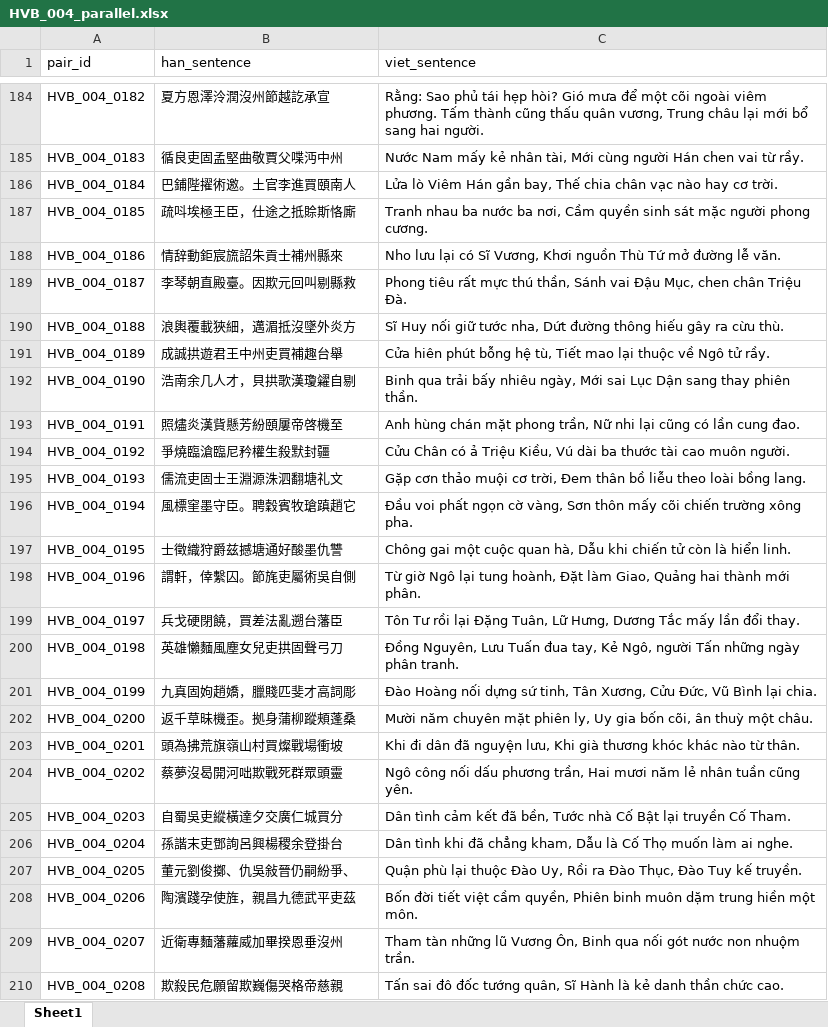
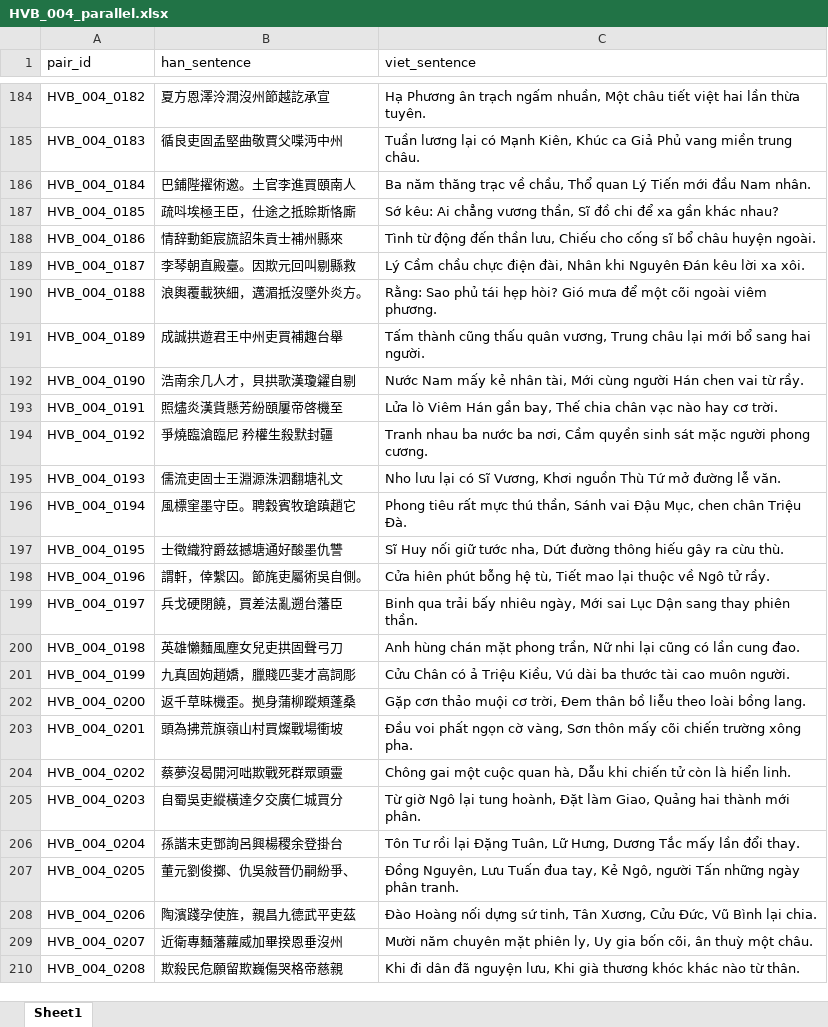
Before and after one commit to james2072/nlp-k35-midterm, an Excel workbook: data/corpus/HVB_004_parallel.xlsx, sheet Sheet1, drawn as a sheet; only a part is shown, gaps mark what is left out; values as stored, in another font and other column widths than the file's, no borders; the diff covers the shown part only; the diff names each change by its address in the sheet, - before the commit and + after, or states it on an @@ line.

```diff
--- a/data/corpus/HVB_004_parallel.xlsx (sheet Sheet1)
+++ b/data/corpus/HVB_004_parallel.xlsx (sheet Sheet1)
-C184 (viet_sentence): Rằng: Sao phủ tái hẹp hòi? Gió mưa để một cõi ngoài viêm phương. Tấm thành cũng thấu quân vương, Trung châu lại mới bổ sang hai người.
+C184 (viet_sentence): Hạ Phương ân trạch ngấm nhuần, Một châu tiết việt hai lần thừa tuyên.
-C185 (viet_sentence): Nước Nam mấy kẻ nhân tài, Mới cùng người Hán chen vai từ rầy.
+C185 (viet_sentence): Tuần lương lại có Mạnh Kiên, Khúc ca Giả Phủ vang miền trung châu.
-C186 (viet_sentence): Lửa lò Viêm Hán gần bay, Thế chia chân vạc nào hay cơ trời.
+C186 (viet_sentence): Ba năm thăng trạc về chầu, Thổ quan Lý Tiến mới đầu Nam nhân.
-C187 (viet_sentence): Tranh nhau ba nước ba nơi, Cầm quyền sinh sát mặc người phong cương.
+C187 (viet_sentence): Sớ kêu: Ai chẳng vương thần, Sĩ đồ chi để xa gần khác nhau?
-C188 (viet_sentence): Nho lưu lại có Sĩ Vương, Khơi nguồn Thù Tứ mở đường lễ văn.
+C188 (viet_sentence): Tình từ động đến thần lưu, Chiếu cho cống sĩ bổ châu huyện ngoài.
-C189 (viet_sentence): Phong tiêu rất mực thú thần, Sánh vai Đậu Mục, chen chân Triệu Đà.
+C189 (viet_sentence): Lý Cầm chầu chực điện đài, Nhân khi Nguyên Đán kêu lời xa xôi.
-B190 (han_sentence): 浪輿覆載狹細，邁湄抵沒墜外炎方
+B190 (han_sentence): 浪輿覆載狹細，邁湄抵沒墜外炎方。
-C190 (viet_sentence): Sĩ Huy nối giữ tước nha, Dứt đường thông hiếu gây ra cừu thù.
+C190 (viet_sentence): Rằng: Sao phủ tái hẹp hòi? Gió mưa để một cõi ngoài viêm phương.
-C191 (viet_sentence): Cửa hiên phút bỗng hệ tù, Tiết mao lại thuộc về Ngô tử rầy.
+C191 (viet_sentence): Tấm thành cũng thấu quân vương, Trung châu lại mới bổ sang hai người.
-C192 (viet_sentence): Binh qua trải bấy nhiêu ngày, Mới sai Lục Dận sang thay phiên thần.
+C192 (viet_sentence): Nước Nam mấy kẻ nhân tài, Mới cùng người Hán chen vai từ rầy.
-C193 (viet_sentence): Anh hùng chán mặt phong trần, Nữ nhi lại cũng có lần cung đao.
+C193 (viet_sentence): Lửa lò Viêm Hán gần bay, Thế chia chân vạc nào hay cơ trời.
-B194 (han_sentence): 爭燒臨滄臨尼矜權生殺默封疆
+B194 (han_sentence): 爭燒臨滄臨尼 矜權生殺默封疆
-C194 (viet_sentence): Cửu Chân có ả Triệu Kiều, Vú dài ba thước tài cao muôn người.
+C194 (viet_sentence): Tranh nhau ba nước ba nơi, Cầm quyền sinh sát mặc người phong cương.
-C195 (viet_sentence): Gặp cơn thảo muội cơ trời, Đem thân bồ liễu theo loài bồng lang.
+C195 (viet_sentence): Nho lưu lại có Sĩ Vương, Khơi nguồn Thù Tứ mở đường lễ văn.
-C196 (viet_sentence): Đầu voi phất ngọn cờ vàng, Sơn thôn mấy cõi chiến trường xông pha.
+C196 (viet_sentence): Phong tiêu rất mực thú thần, Sánh vai Đậu Mục, chen chân Triệu Đà.
-C197 (viet_sentence): Chông gai một cuộc quan hà, Dẫu khi chiến tử còn là hiển linh.
+C197 (viet_sentence): Sĩ Huy nối giữ tước nha, Dứt đường thông hiếu gây ra cừu thù.
-B198 (han_sentence): 謂軒，倖繫囚。節旄吏屬術吳自側
+B198 (han_sentence): 謂軒，倖繫囚。節旄吏屬術吳自側。
-C198 (viet_sentence): Từ giờ Ngô lại tung hoành, Đặt làm Giao, Quảng hai thành mới phân.
+C198 (viet_sentence): Cửa hiên phút bỗng hệ tù, Tiết mao lại thuộc về Ngô tử rầy.
-C199 (viet_sentence): Tôn Tư rồi lại Đặng Tuân, Lữ Hưng, Dương Tắc mấy lần đổi thay.
+C199 (viet_sentence): Binh qua trải bấy nhiêu ngày, Mới sai Lục Dận sang thay phiên thần.
-C200 (viet_sentence): Đồng Nguyên, Lưu Tuấn đua tay, Kẻ Ngô, người Tấn những ngày phân tranh.
+C200 (viet_sentence): Anh hùng chán mặt phong trần, Nữ nhi lại cũng có lần cung đao.
-C201 (viet_sentence): Đào Hoàng nối dựng sứ tinh, Tân Xương, Cửu Đức, Vũ Bình lại chia.
+C201 (viet_sentence): Cửu Chân có ả Triệu Kiều, Vú dài ba thước tài cao muôn người.
-C202 (viet_sentence): Mười năm chuyên mặt phiên ly, Uy gia bốn cõi, ân thuỳ một châu.
+C202 (viet_sentence): Gặp cơn thảo muội cơ trời, Đem thân bồ liễu theo loài bồng lang.
-C203 (viet_sentence): Khi đi dân đã nguyện lưu, Khi già thương khóc khác nào từ thân.
+C203 (viet_sentence): Đầu voi phất ngọn cờ vàng, Sơn thôn mấy cõi chiến trường xông pha.
-C204 (viet_sentence): Ngô công nối dấu phương trần, Hai mươi năm lẻ nhân tuần cũng yên.
+C204 (viet_sentence): Chông gai một cuộc quan hà, Dẫu khi chiến tử còn là hiển linh.
-C205 (viet_sentence): Dân tình cảm kết đã bền, Tước nhà Cố Bật lại truyền Cố Tham.
+C205 (viet_sentence): Từ giờ Ngô lại tung hoành, Đặt làm Giao, Quảng hai thành mới phân.
-C206 (viet_sentence): Dân tình khi đã chẳng kham, Dẫu là Cố Thọ muốn làm ai nghe.
+C206 (viet_sentence): Tôn Tư rồi lại Đặng Tuân, Lữ Hưng, Dương Tắc mấy lần đổi thay.
-C207 (viet_sentence): Quận phù lại thuộc Đào Uy, Rồi ra Đào Thục, Đào Tuy kế truyền.
+C207 (viet_sentence): Đồng Nguyên, Lưu Tuấn đua tay, Kẻ Ngô, người Tấn những ngày phân tranh.
-C208 (viet_sentence): Bốn đời tiết việt cầm quyền, Phiên binh muôn dặm trung hiền một môn.
+C208 (viet_sentence): Đào Hoàng nối dựng sứ tinh, Tân Xương, Cửu Đức, Vũ Bình lại chia.
-C209 (viet_sentence): Tham tàn những lũ Vương Ôn, Binh qua nối gót nước non nhuộm trần.
+C209 (viet_sentence): Mười năm chuyên mặt phiên ly, Uy gia bốn cõi, ân thuỳ một châu.
-C210 (viet_sentence): Tấn sai đô đốc tướng quân, Sĩ Hành là kẻ danh thần chức cao.
+C210 (viet_sentence): Khi đi dân đã nguyện lưu, Khi già thương khóc khác nào từ thân.
```
Also changed, not shown: 1 added row and 1185 edited cells elsewhere in this sheet, data/corpus/HVB_003_parallel.xlsx, 24 other files.
